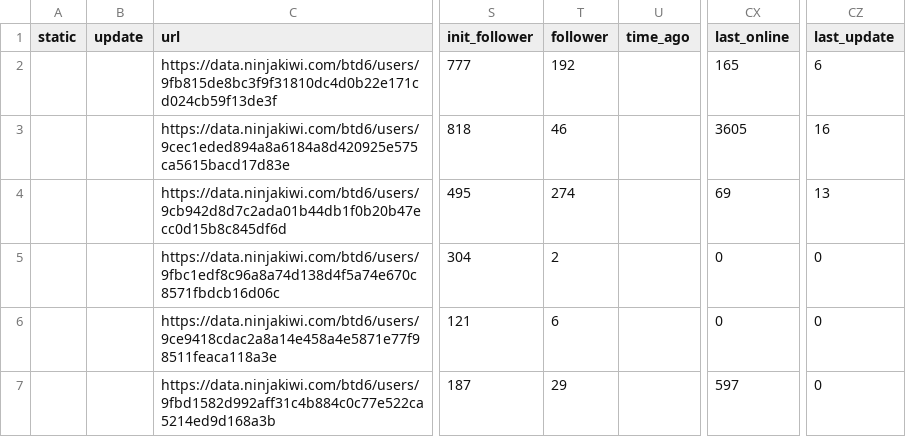
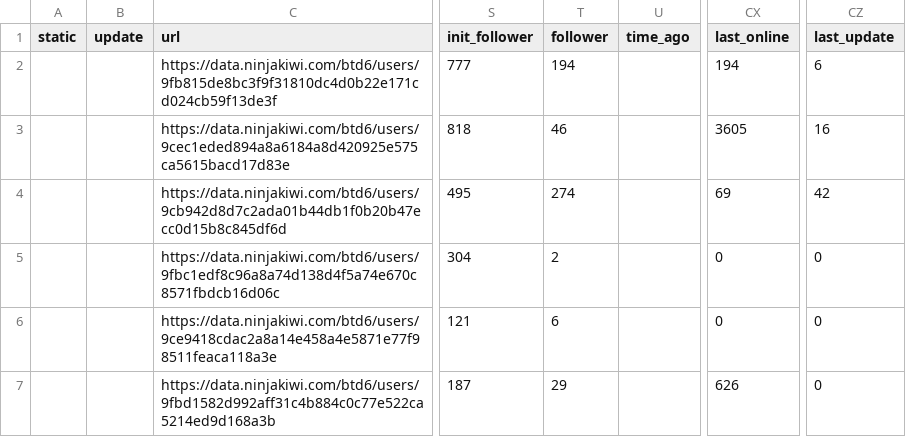
Before and after one commit to ducanup01/btd6boss, a CSV file: boss_elite_info.csv, drawn as a sheet; only a part is shown, gaps mark what is left out; the diff covers the shown part only; the diff names each change by its address in the sheet, - before the commit and + after, or states it on an @@ line.

Commit message:
automatic updater

```diff
--- a/boss_elite_info.csv
+++ b/boss_elite_info.csv
-T2 (follower): 192
+T2 (follower): 194
-CX2 (last_online): 165
+CX2 (last_online): 194
-CZ4 (last_update): 13
+CZ4 (last_update): 42
-CX7 (last_online): 597
+CX7 (last_online): 626
```
Also changed, not shown: 78 edited cells elsewhere in this file, 1 other file.
